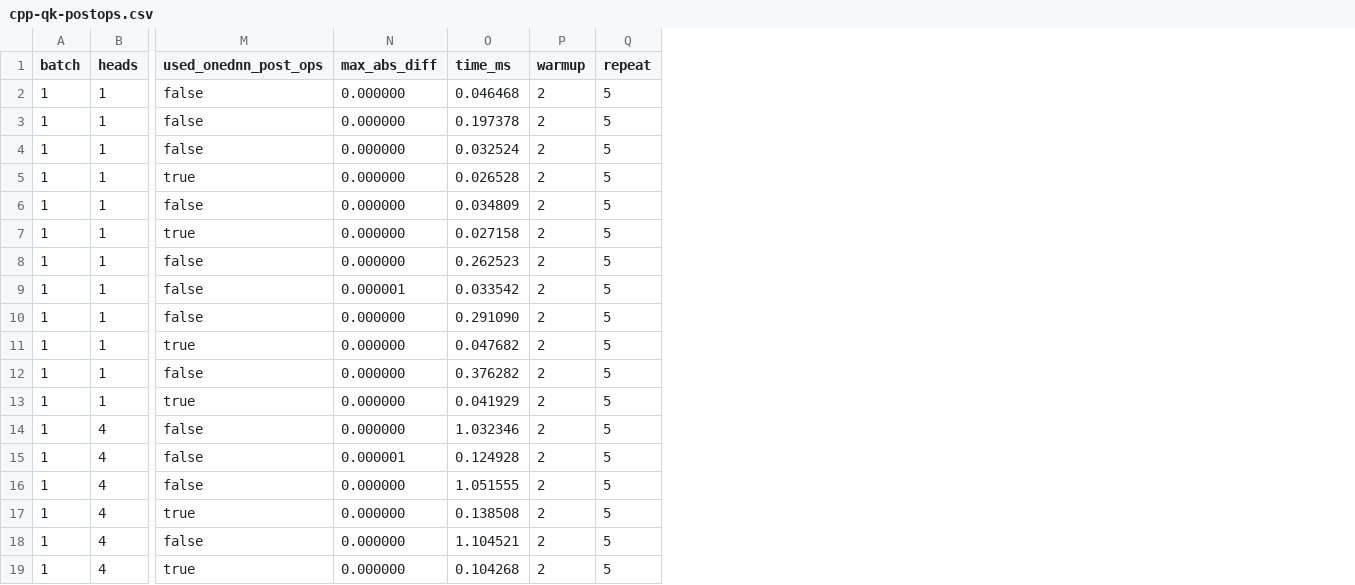
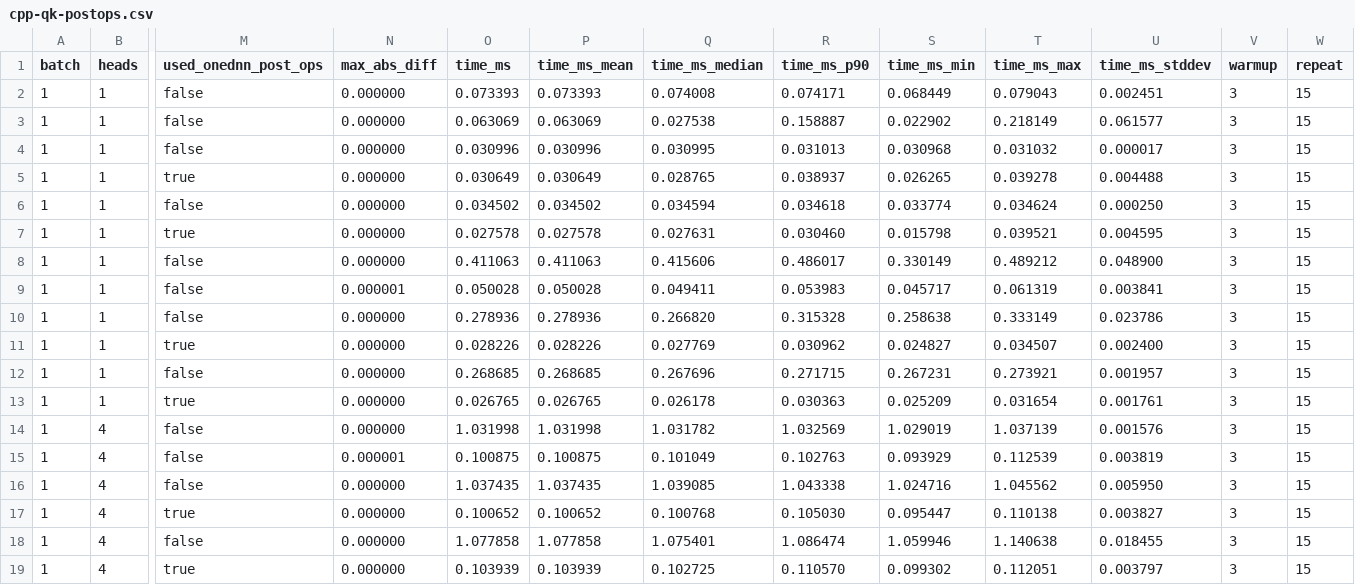
Before and after one commit to xuefenghao5121/DNN-FLASH, a CSV file: benchmarks/results/stage-1-postops/cpp-qk-postops.csv, drawn as a sheet; only a part is shown, gaps mark what is left out; addresses are those after the commit; the diff names each change by its address in the sheet, - before the commit and + after, or states it on an @@ line.

Commit message:
Stabilize QK post-ops benchmark statistics

```diff
--- a/benchmarks/results/stage-1-postops/cpp-qk-postops.csv
+++ b/benchmarks/results/stage-1-postops/cpp-qk-postops.csv
+column P (time_ms_mean), rows 2-19: 0.073393 | 0.063069 | 0.030996 | 0.030649 | 0.034502 | 0.027578 | 0.411063 | 0.050028 | 0.278936 | 0.028226 | 0.268685 | 0.026765 | 1.031998 | 0.100875 | 1.037435 | 0.100652 | 1.077858 | 0.103939
+column Q (time_ms_median), rows 2-19: 0.074008 | 0.027538 | 0.030995 | 0.028765 | 0.034594 | 0.027631 | 0.415606 | 0.049411 | 0.266820 | 0.027769 | 0.267696 | 0.026178 | 1.031782 | 0.101049 | 1.039085 | 0.100768 | 1.075401 | 0.102725
+column R (time_ms_p90), rows 2-19: 0.074171 | 0.158887 | 0.031013 | 0.038937 | 0.034618 | 0.030460 | 0.486017 | 0.053983 | 0.315328 | 0.030962 | 0.271715 | 0.030363 | 1.032569 | 0.102763 | 1.043338 | 0.105030 | 1.086474 | 0.110570
+column S (time_ms_min), rows 2-19: 0.068449 | 0.022902 | 0.030968 | 0.026265 | 0.033774 | 0.015798 | 0.330149 | 0.045717 | 0.258638 | 0.024827 | 0.267231 | 0.025209 | 1.029019 | 0.093929 | 1.024716 | 0.095447 | 1.059946 | 0.099302
+column T (time_ms_max), rows 2-19: 0.079043 | 0.218149 | 0.031032 | 0.039278 | 0.034624 | 0.039521 | 0.489212 | 0.061319 | 0.333149 | 0.034507 | 0.273921 | 0.031654 | 1.037139 | 0.112539 | 1.045562 | 0.110138 | 1.140638 | 0.112051
+column U (time_ms_stddev), rows 2-19: 0.002451 | 0.061577 | 0.000017 | 0.004488 | 0.000250 | 0.004595 | 0.048900 | 0.003841 | 0.023786 | 0.002400 | 0.001957 | 0.001761 | 0.001576 | 0.003819 | 0.005950 | 0.003827 | 0.018455 | 0.003797
-O2 (time_ms): 0.046468
+O2 (time_ms): 0.073393
-V2:V19 (warmup): 2
+V2:V19 (warmup): 3
-W2:W19 (repeat): 5
+W2:W19 (repeat): 15
-O3 (time_ms): 0.197378
+O3 (time_ms): 0.063069
-O4 (time_ms): 0.032524
+O4 (time_ms): 0.030996
-O5 (time_ms): 0.026528
+O5 (time_ms): 0.030649
-O6 (time_ms): 0.034809
+O6 (time_ms): 0.034502
-O7 (time_ms): 0.027158
+O7 (time_ms): 0.027578
-O8 (time_ms): 0.262523
+O8 (time_ms): 0.411063
-O9 (time_ms): 0.033542
+O9 (time_ms): 0.050028
-O10 (time_ms): 0.291090
+O10 (time_ms): 0.278936
-O11 (time_ms): 0.047682
+O11 (time_ms): 0.028226
-O12 (time_ms): 0.376282
+O12 (time_ms): 0.268685
-O13 (time_ms): 0.041929
+O13 (time_ms): 0.026765
-O14 (time_ms): 1.032346
+O14 (time_ms): 1.031998
-O15 (time_ms): 0.124928
+O15 (time_ms): 0.100875
-O16 (time_ms): 1.051555
+O16 (time_ms): 1.037435
-O17 (time_ms): 0.138508
+O17 (time_ms): 0.100652
-O18 (time_ms): 1.104521
+O18 (time_ms): 1.077858
-O19 (time_ms): 0.104268
+O19 (time_ms): 0.103939
```
Also changed, not shown: 3 other files.
